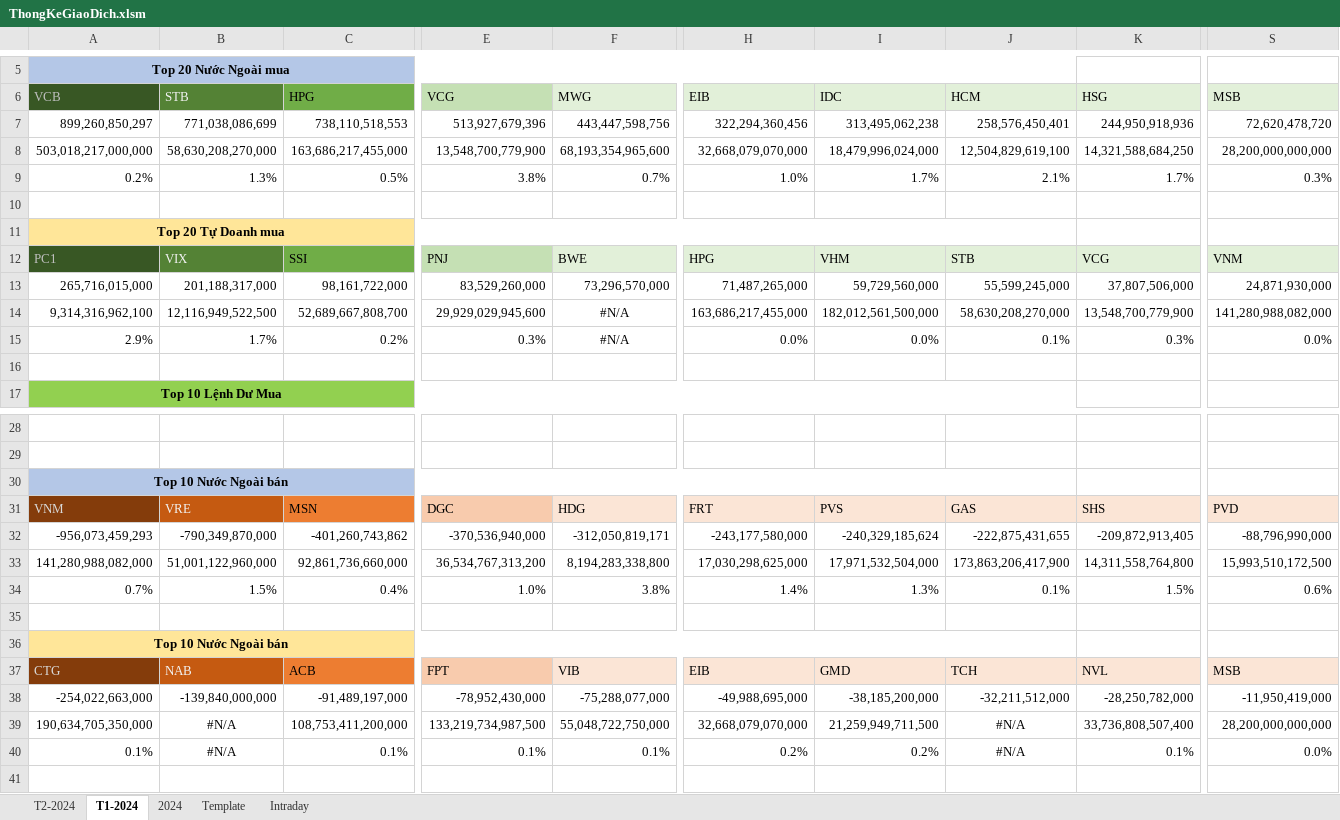
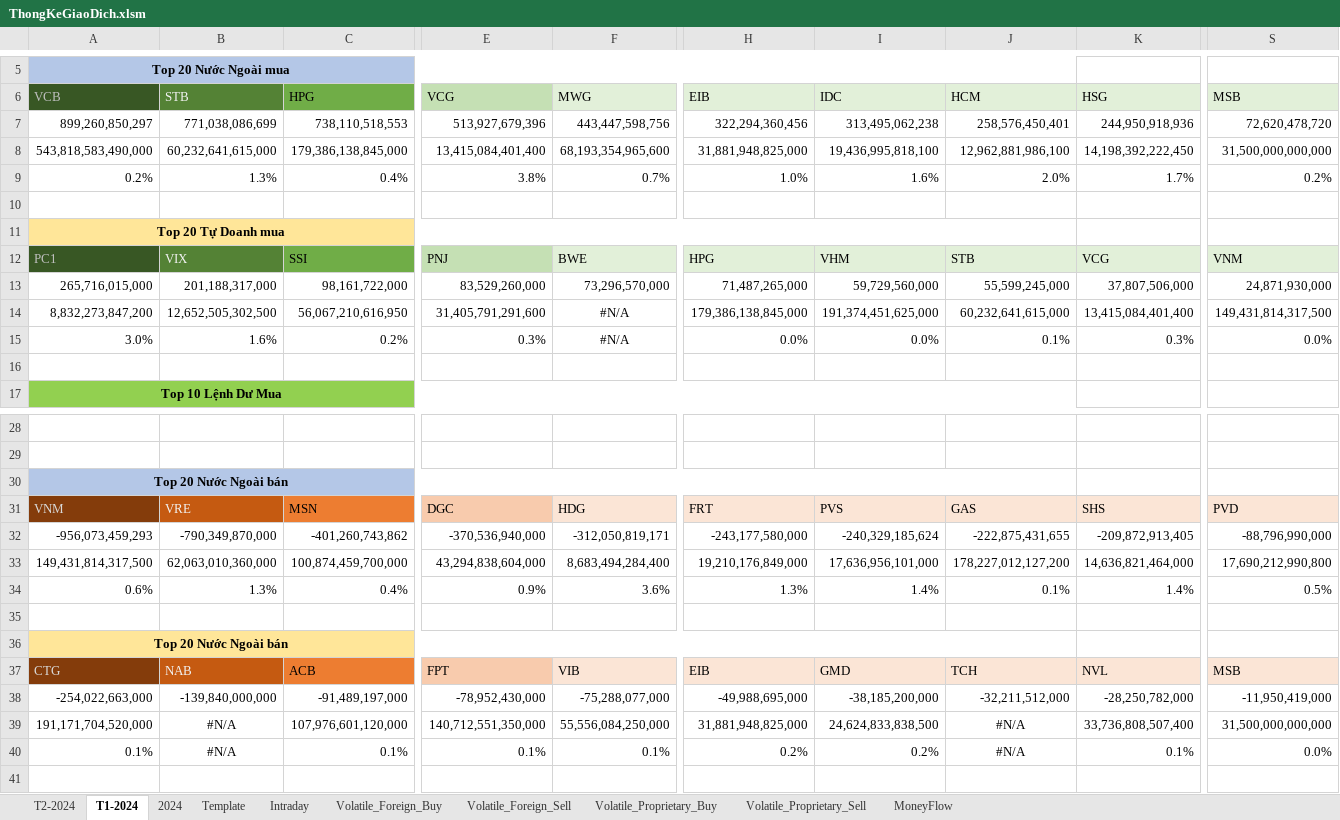
Before and after one commit to fury2003/stocks, an Excel workbook: ThongKeGiaoDich.xlsm, sheet T1-2024, drawn as a sheet; only a part is shown, gaps mark what is left out; values as stored, in another font and other column widths than the file's, no borders; removed rows and columns are numbered as before the commit, all else as after; rows hold the shown columns only; the diff covers the shown part only; the diff names each change by its address in the sheet, - before the commit and + after, or states it on an @@ line.

```diff
--- a/ThongKeGiaoDich.xlsm (sheet T1-2024)
+++ b/ThongKeGiaoDich.xlsm (sheet T1-2024)
+sheet tab: Volatile_Foreign_Buy
+sheet tab: Volatile_Foreign_Sell
+sheet tab: Volatile_Proprietary_Buy
+sheet tab: Volatile_Proprietary_Sell
+sheet tab: MoneyFlow
-row 8: 503,018,217,000,000 | 58,630,208,270,000 | 163,686,217,455,000 | 13,548,700,779,900 | 68,193,354,965,600 | 32,668,079,070,000 | 18,479,996,024,000 | 12,504,829,619,100 | 14,321,588,684,250 | 28,200,000,000,000
+row 8: 543,818,583,490,000 | 60,232,641,615,000 | 179,386,138,845,000 | 13,415,084,401,400 | 68,193,354,965,600 | 31,881,948,825,000 | 19,436,995,818,100 | 12,962,881,986,100 | 14,198,392,222,450 | 31,500,000,000,000
-C9 (HPG): 0.5%
+C9 (HPG): 0.4%
-I9 (IDC): 1.7%
+I9 (IDC): 1.6%
-J9 (HCM): 2.1%
+J9 (HCM): 2.0%
-S9 (MSB): 0.3%
+S9 (MSB): 0.2%
-row 14: 9,314,316,962,100 | 12,116,949,522,500 | 52,689,667,808,700 | 29,929,029,945,600 | #N/A | 163,686,217,455,000 | 182,012,561,500,000 | 58,630,208,270,000 | 13,548,700,779,900 | 141,280,988,082,000
+row 14: 8,832,273,847,200 | 12,652,505,302,500 | 56,067,210,616,950 | 31,405,791,291,600 | #N/A | 179,386,138,845,000 | 191,374,451,625,000 | 60,232,641,615,000 | 13,415,084,401,400 | 149,431,814,317,500
-A15 (VCB): 2.9%
+A15 (VCB): 3.0%
-B15 (STB): 1.7%
+B15 (STB): 1.6%
-A30 (VCB): Top 10 Nước Ngoài bán
+A30 (VCB): Top 20 Nước Ngoài bán
-row 33: 141,280,988,082,000 | 51,001,122,960,000 | 92,861,736,660,000 | 36,534,767,313,200 | 8,194,283,338,800 | 17,030,298,625,000 | 17,971,532,504,000 | 173,863,206,417,900 | 14,311,558,764,800 | 15,993,510,172,500
+row 33: 149,431,814,317,500 | 62,063,010,360,000 | 100,874,459,700,000 | 43,294,838,604,000 | 8,683,494,284,400 | 19,210,176,849,000 | 17,636,956,101,000 | 178,227,012,127,200 | 14,636,821,464,000 | 17,690,212,990,800
-A34 (VCB): 0.7%
+A34 (VCB): 0.6%
-B34 (STB): 1.5%
+B34 (STB): 1.3%
-E34 (VCG): 1.0%
+E34 (VCG): 0.9%
-F34 (MWG): 3.8%
+F34 (MWG): 3.6%
-H34 (EIB): 1.4%
+H34 (EIB): 1.3%
-I34 (IDC): 1.3%
+I34 (IDC): 1.4%
-K34 (HSG): 1.5%
+K34 (HSG): 1.4%
-S34 (MSB): 0.6%
+S34 (MSB): 0.5%
-A36 (VCB): Top 10 Nước Ngoài bán
+A36 (VCB): Top 20 Nước Ngoài bán
-row 39: 190,634,705,350,000 | #N/A | 108,753,411,200,000 | 133,219,734,987,500 | 55,048,722,750,000 | 32,668,079,070,000 | 21,259,949,711,500 | #N/A | 33,736,808,507,400 | 28,200,000,000,000
+row 39: 191,171,704,520,000 | #N/A | 107,976,601,120,000 | 140,712,551,350,000 | 55,556,084,250,000 | 31,881,948,825,000 | 24,624,833,838,500 | #N/A | 33,736,808,507,400 | 31,500,000,000,000
```
Also changed, not shown: 1 edited cell elsewhere in this sheet, sheet T2-2024, sheet Intraday, sheet 2024, charts or pictures, 6 other files.
